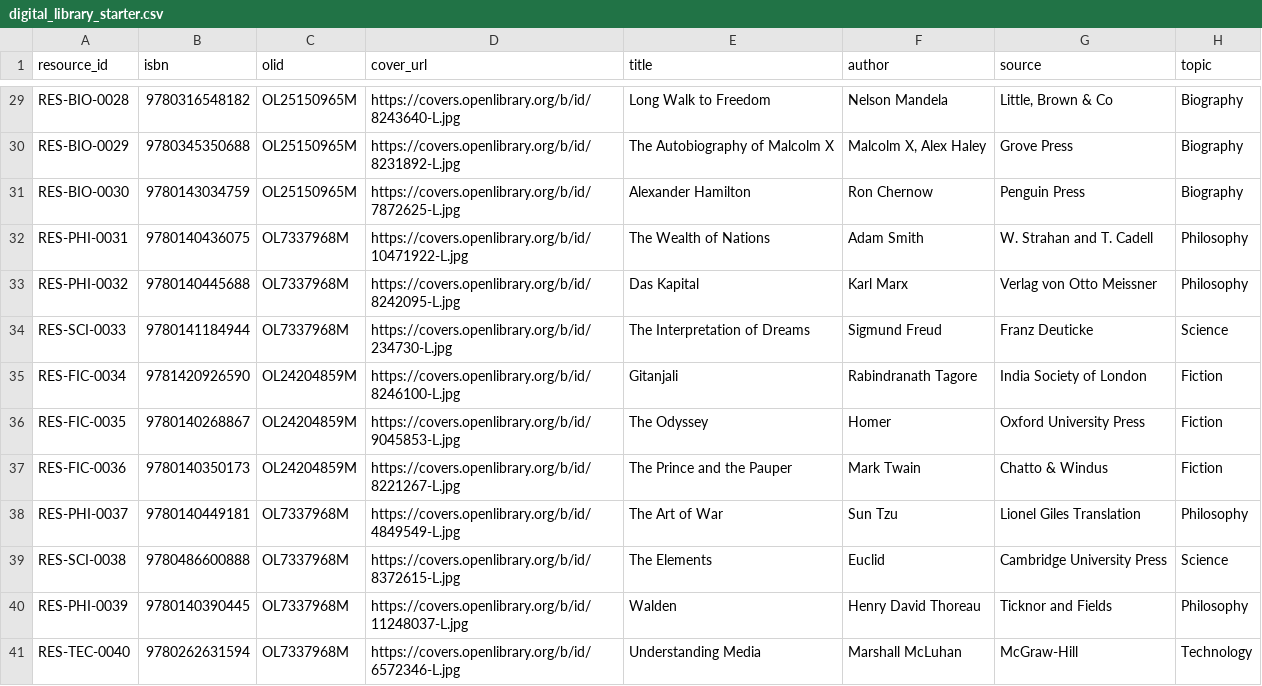
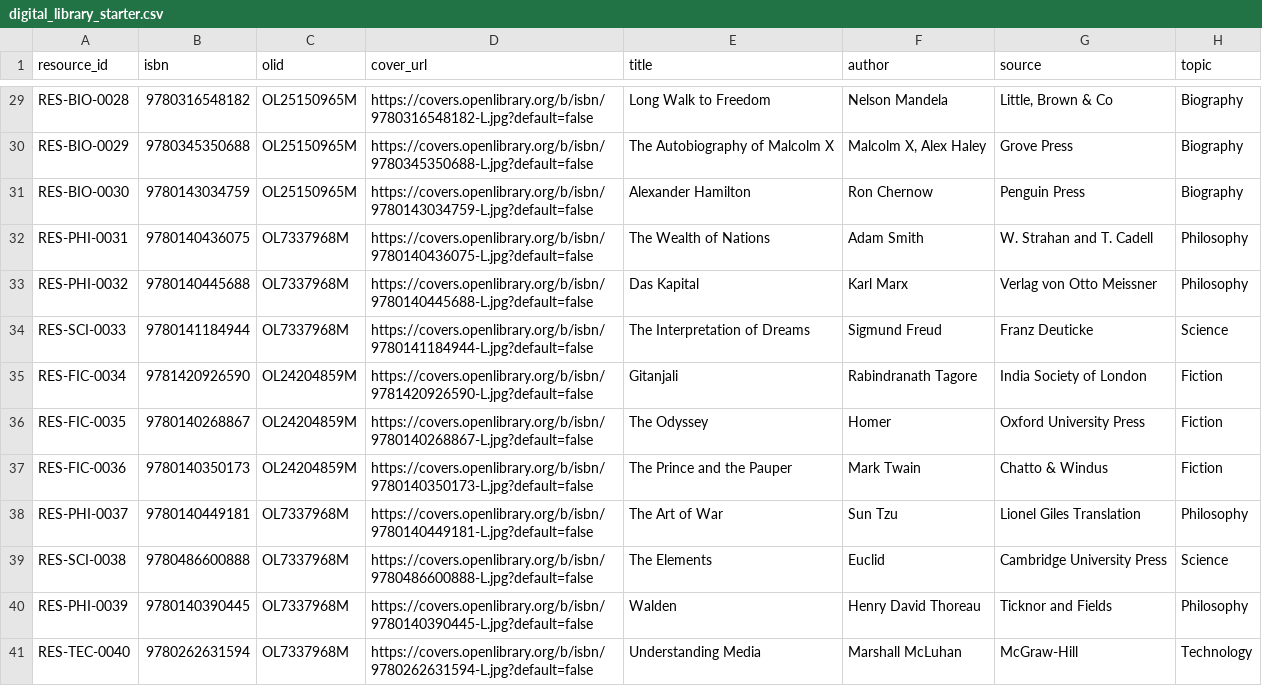
Before and after one commit to hardik-arora/helix-reader-clone, a CSV file: digital_library_starter.csv, drawn as a sheet; only a part is shown, gaps mark what is left out; the diff covers the shown part only; the diff names each change by its address in the sheet, - before the commit and + after, or states it on an @@ line.

```diff
--- a/digital_library_starter.csv
+++ b/digital_library_starter.csv
-D29 (cover_url): https://covers.openlibrary.org/b/id/8243640-L.jpg
+D29 (cover_url): https://covers.openlibrary.org/b/isbn/9780316548182-L.jpg?default=false
-D30 (cover_url): https://covers.openlibrary.org/b/id/8231892-L.jpg
+D30 (cover_url): https://covers.openlibrary.org/b/isbn/9780345350688-L.jpg?default=false
-D31 (cover_url): https://covers.openlibrary.org/b/id/7872625-L.jpg
+D31 (cover_url): https://covers.openlibrary.org/b/isbn/9780143034759-L.jpg?default=false
-D32 (cover_url): https://covers.openlibrary.org/b/id/10471922-L.jpg
+D32 (cover_url): https://covers.openlibrary.org/b/isbn/9780140436075-L.jpg?default=false
-D33 (cover_url): https://covers.openlibrary.org/b/id/8242095-L.jpg
+D33 (cover_url): https://covers.openlibrary.org/b/isbn/9780140445688-L.jpg?default=false
-D34 (cover_url): https://covers.openlibrary.org/b/id/234730-L.jpg
+D34 (cover_url): https://covers.openlibrary.org/b/isbn/9780141184944-L.jpg?default=false
-D35 (cover_url): https://covers.openlibrary.org/b/id/8246100-L.jpg
+D35 (cover_url): https://covers.openlibrary.org/b/isbn/9781420926590-L.jpg?default=false
-D36 (cover_url): https://covers.openlibrary.org/b/id/9045853-L.jpg
+D36 (cover_url): https://covers.openlibrary.org/b/isbn/9780140268867-L.jpg?default=false
-D37 (cover_url): https://covers.openlibrary.org/b/id/8221267-L.jpg
+D37 (cover_url): https://covers.openlibrary.org/b/isbn/9780140350173-L.jpg?default=false
-D38 (cover_url): https://covers.openlibrary.org/b/id/4849549-L.jpg
+D38 (cover_url): https://covers.openlibrary.org/b/isbn/9780140449181-L.jpg?default=false
-D39 (cover_url): https://covers.openlibrary.org/b/id/8372615-L.jpg
+D39 (cover_url): https://covers.openlibrary.org/b/isbn/9780486600888-L.jpg?default=false
-D40 (cover_url): https://covers.openlibrary.org/b/id/11248037-L.jpg
+D40 (cover_url): https://covers.openlibrary.org/b/isbn/9780140390445-L.jpg?default=false
-D41 (cover_url): https://covers.openlibrary.org/b/id/6572346-L.jpg
+D41 (cover_url): https://covers.openlibrary.org/b/isbn/9780262631594-L.jpg?default=false
```
Also changed, not shown: 27 edited cells elsewhere in this file.
